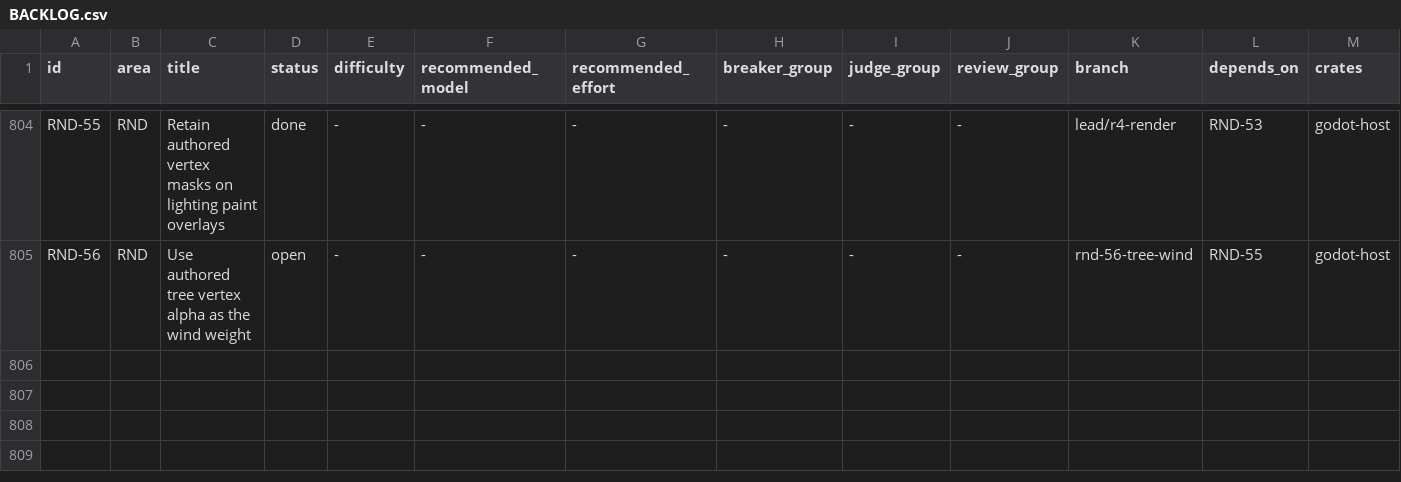
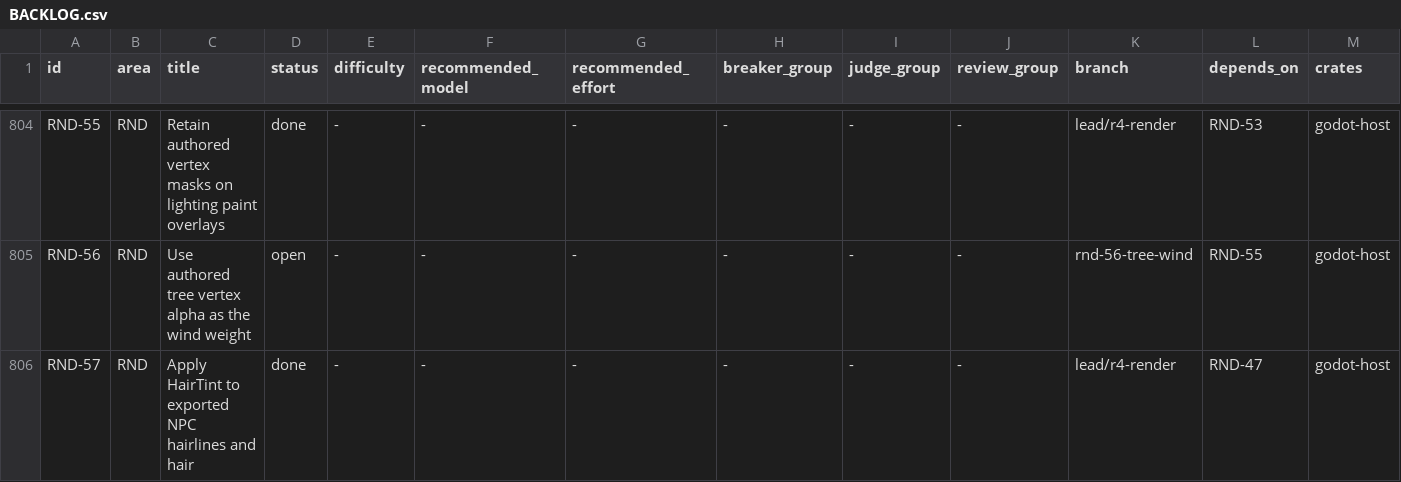
Before and after one commit to earthbone/earthbone-engine, a CSV file: BACKLOG.csv, drawn as a sheet; only a part is shown, gaps mark what is left out; rows hold the shown columns only; the diff names each change by its address in the sheet, - before the commit and + after, or states it on an @@ line.

Commit message:
Apply FaceGen hair tint consistently to hairline materials

```diff
--- a/BACKLOG.csv
+++ b/BACKLOG.csv
+row 806: RND-57 | RND | Apply HairTint to exported NPC hairlines and hair | done | - | - | - | - | - | - | lead/r4-render | RND-47 | godot-host
```
Also changed, not shown: 7 other files.
